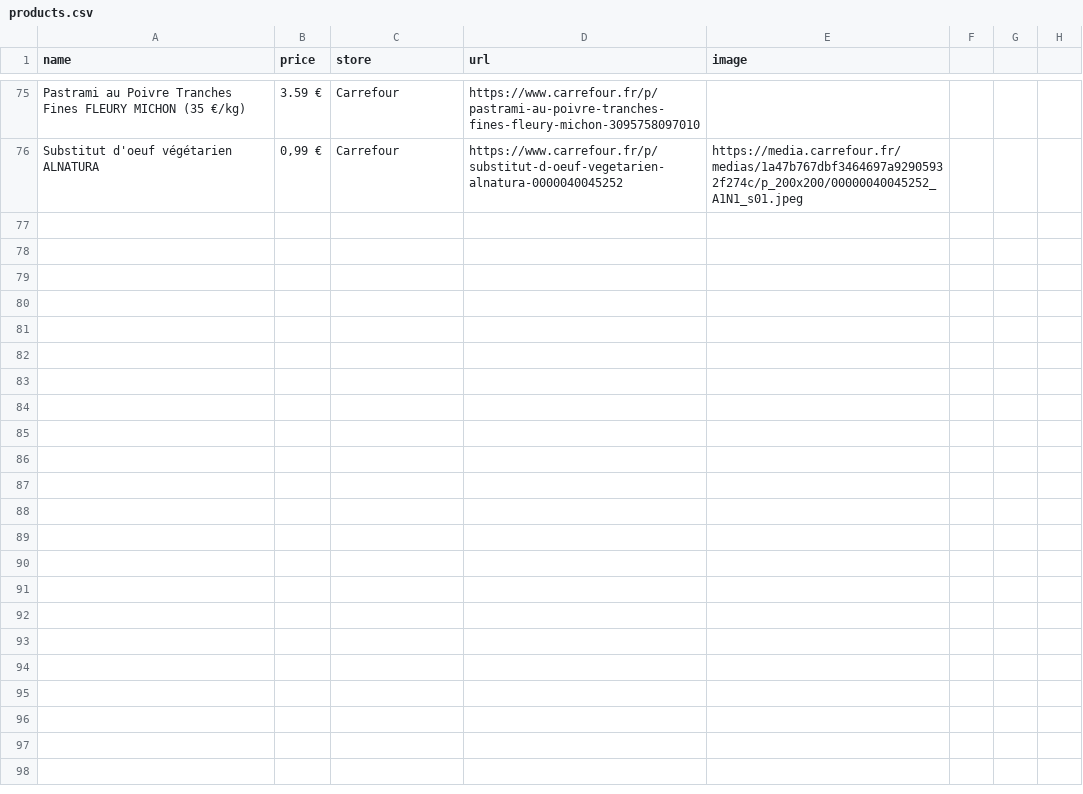
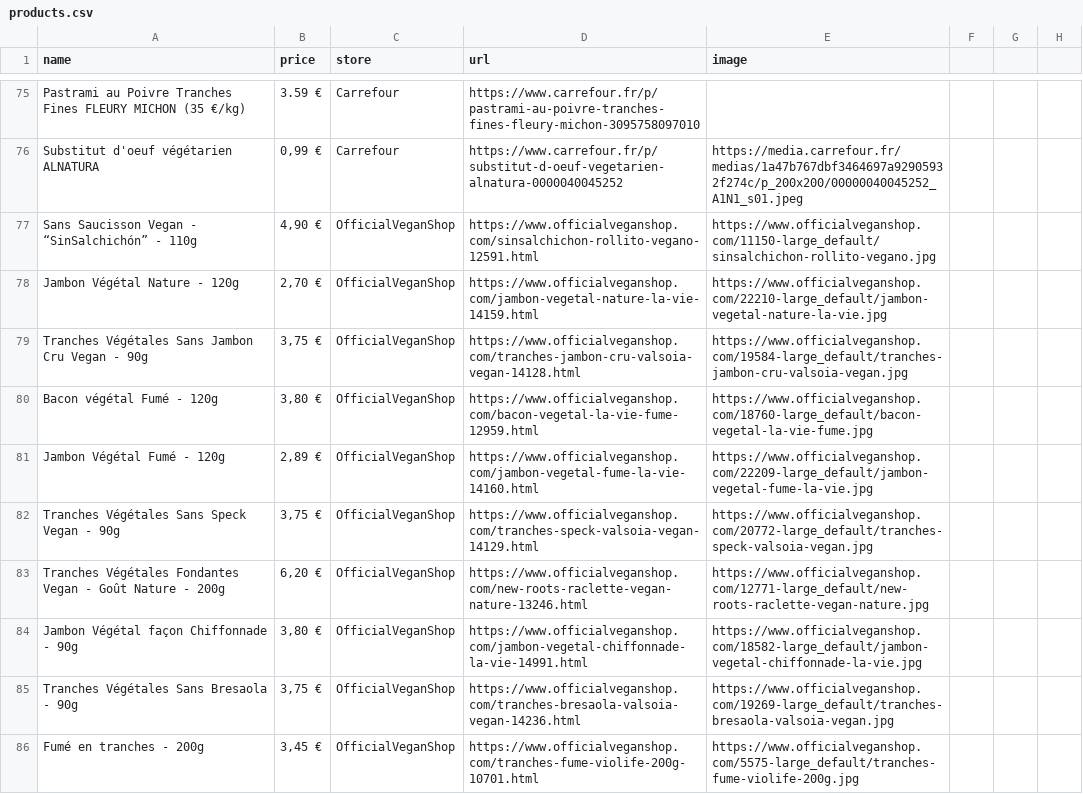
Before and after one commit to femaleprog/green-points, a CSV file: functions/src/data/products.csv, drawn as a sheet; only a part is shown, gaps mark what is left out; the diff covers the shown part only; the diff names each change by its address in the sheet, - before the commit and + after, or states it on an @@ line.

```diff
--- a/functions/src/data/products.csv
+++ b/functions/src/data/products.csv
+row 77: Sans Saucisson Vegan - “SinSalchichón” - 110g | 4,90 € | OfficialVeganShop | https://www.officialveganshop.com/sinsalchichon-rollito-vegano-12591.html | https://www.officialveganshop.com/11150-large_default/sinsalchichon-rollito-vegano.jpg
+row 78: Jambon Végétal Nature - 120g | 2,70 € | OfficialVeganShop | https://www.officialveganshop.com/jambon-vegetal-nature-la-vie-14159.html | https://www.officialveganshop.com/22210-large_default/jambon-vegetal-nature-la-vie.jpg
+row 79: Tranches Végétales Sans Jambon Cru Vegan - 90g | 3,75 € | OfficialVeganShop | https://www.officialveganshop.com/tranches-jambon-cru-valsoia-vegan-14128.html | https://www.officialveganshop.com/19584-large_default/tranches-jambon-cru-valsoia-vegan.jpg
+row 80: Bacon végétal Fumé - 120g | 3,80 € | OfficialVeganShop | https://www.officialveganshop.com/bacon-vegetal-la-vie-fume-12959.html | https://www.officialveganshop.com/18760-large_default/bacon-vegetal-la-vie-fume.jpg
+row 81: Jambon Végétal Fumé - 120g | 2,89 € | OfficialVeganShop | https://www.officialveganshop.com/jambon-vegetal-fume-la-vie-14160.html | https://www.officialveganshop.com/22209-large_default/jambon-vegetal-fume-la-vie.jpg
+row 82: Tranches Végétales Sans Speck Vegan - 90g | 3,75 € | OfficialVeganShop | https://www.officialveganshop.com/tranches-speck-valsoia-vegan-14129.html | https://www.officialveganshop.com/20772-large_default/tranches-speck-valsoia-vegan.jpg
+row 83: Tranches Végétales Fondantes Vegan - Goût Nature - 200g | 6,20 € | OfficialVeganShop | https://www.officialveganshop.com/new-roots-raclette-vegan-nature-13246.html | https://www.officialveganshop.com/12771-large_default/new-roots-raclette-vegan-nature.jpg
+row 84: Jambon Végétal façon Chiffonnade - 90g | 3,80 € | OfficialVeganShop | https://www.officialveganshop.com/jambon-vegetal-chiffonnade-la-vie-14991.html | https://www.officialveganshop.com/18582-large_default/jambon-vegetal-chiffonnade-la-vie.jpg
+row 85: Tranches Végétales Sans Bresaola - 90g | 3,75 € | OfficialVeganShop | https://www.officialveganshop.com/tranches-bresaola-valsoia-vegan-14236.html | https://www.officialveganshop.com/19269-large_default/tranches-bresaola-valsoia-vegan.jpg
+row 86: Fumé en tranches - 200g | 3,45 € | OfficialVeganShop | https://www.officialveganshop.com/tranches-fume-violife-200g-10701.html | https://www.officialveganshop.com/5575-large_default/tranches-fume-violife-200g.jpg
```
Also changed, not shown: 10 added rows elsewhere in this file.
